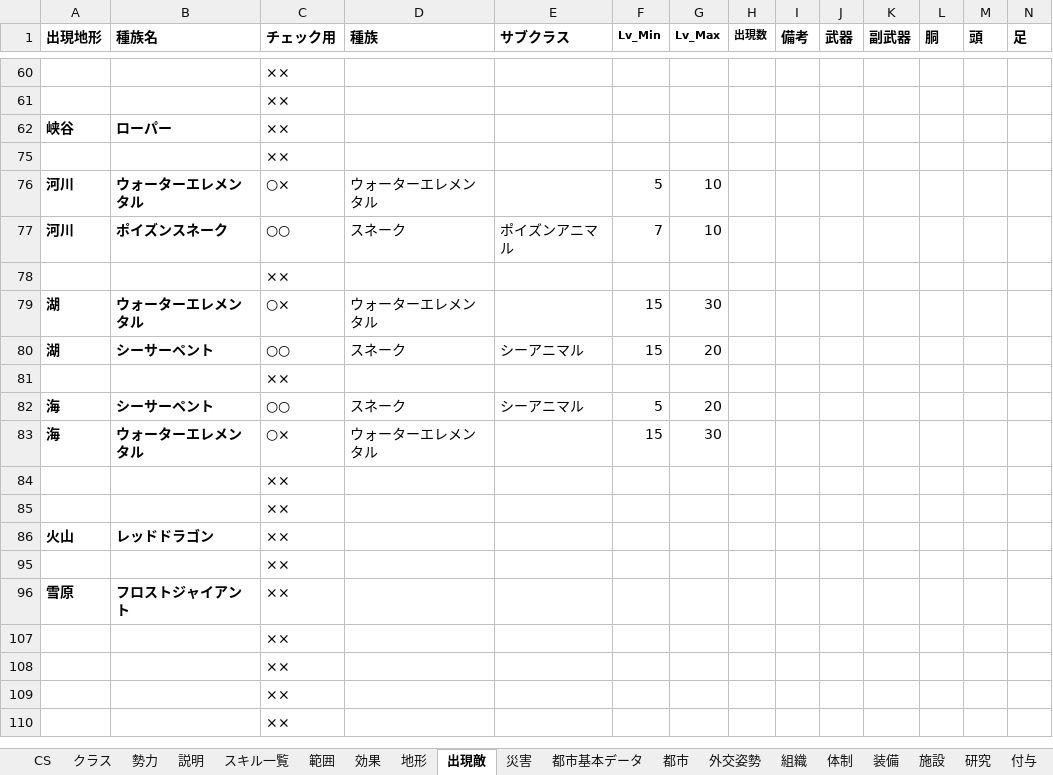
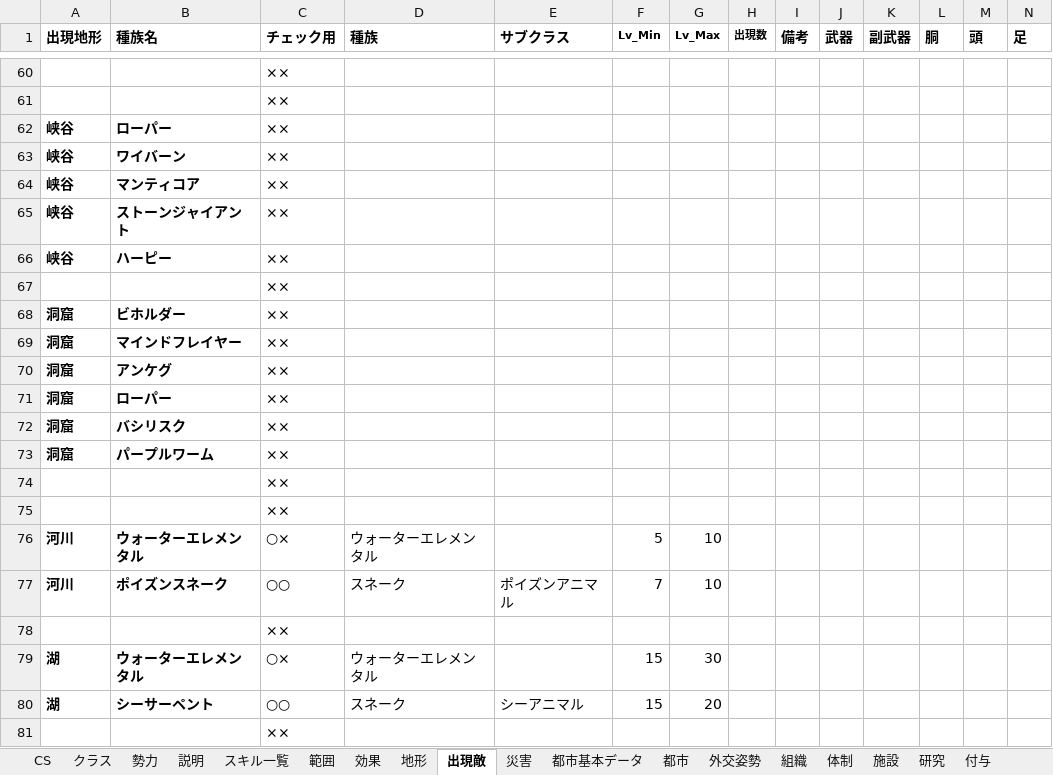
Before and after one commit to siev0000/fantasy_Strategy, an Excel workbook: data/source/game_data.xlsm, sheet 出現敵, drawn as a sheet; only a part is shown, gaps mark what is left out; the shorter side is filled out with more unchanged rows; values as stored, in another font and other column widths than the file's, no borders; rows hold the shown columns only; the diff names each change by its address in the sheet, - before the commit and + after, or states it on an @@ line.

```diff
--- a/data/source/game_data.xlsm (sheet 出現敵)
+++ b/data/source/game_data.xlsm (sheet 出現敵)
@@ row 63 unhidden: 峡谷 | ワイバーン | ×× @@
@@ row 64 unhidden: 峡谷 | マンティコア | ×× @@
@@ row 65 unhidden: 峡谷 | ストーンジャイアント | ×× @@
@@ row 66 unhidden: 峡谷 | ハーピー | ×× @@
+row 67:  |  | ××
@@ row 68 unhidden: 洞窟 | ビホルダー | ×× @@
@@ row 69 unhidden: 洞窟 | マインドフレイヤー | ×× @@
@@ row 70 unhidden: 洞窟 | アンケグ | ×× @@
@@ row 71 unhidden: 洞窟 | ローパー | ×× @@
@@ row 72 unhidden: 洞窟 | バシリスク | ×× @@
@@ row 73 unhidden: 洞窟 | パープルワーム | ×× @@
+row 74:  |  | ××
```
Also changed, not shown: sheet 施設, sheet 地形, sheet 都市基本データ, other sheet tabs, formulas that keep their value, hidden cells, 43 other files.
